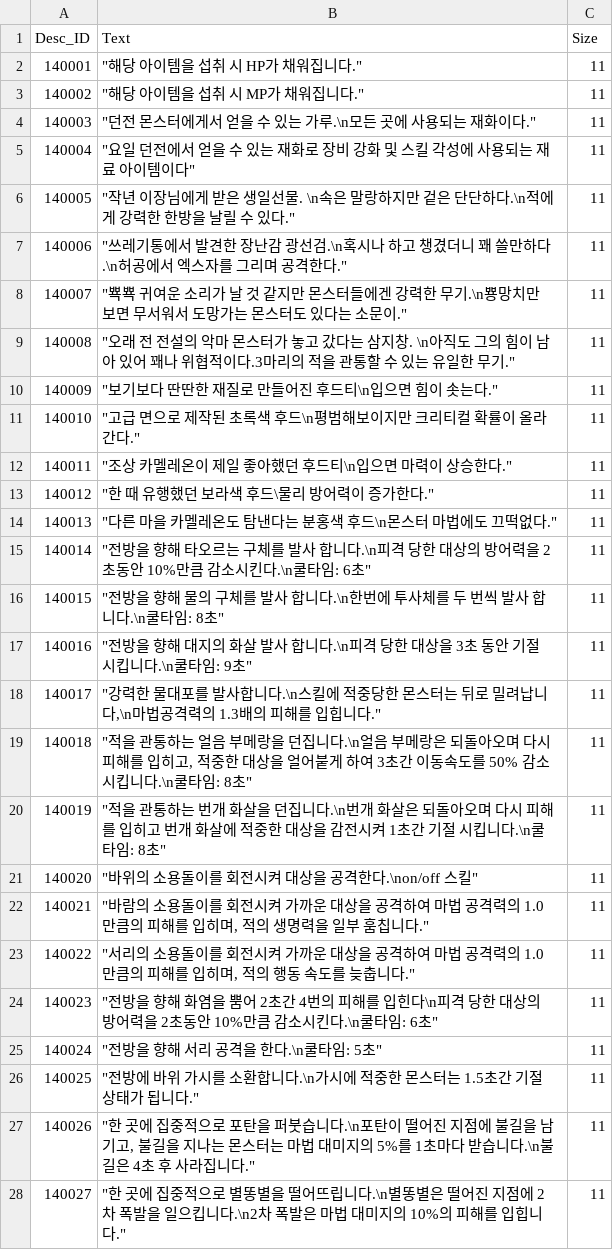
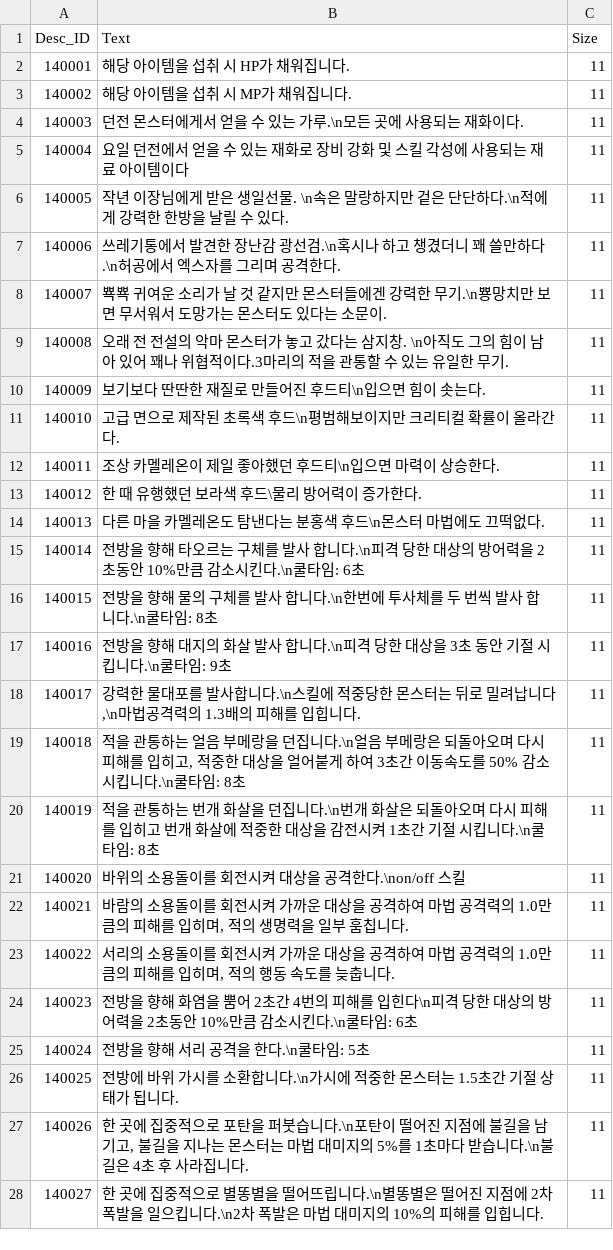
Before and after one commit to rockdo4/g1playground, a CSV file: Assets/Resources/DataTables/Desc_Table.csv, drawn as a sheet; only a part is shown; the diff covers the shown part only.

```diff
--- a/Assets/Resources/DataTables/Desc_Table.csv
+++ b/Assets/Resources/DataTables/Desc_Table.csv
@@ -1,28 +1,28 @@
 Desc_ID,Text,Size
-140001,"""해당 아이템을 섭취 시 HP가 채워집니다.""",11
-140002,"""해당 아이템을 섭취 시 MP가 채워집니다.""",11
-140003,"""던전 몬스터에게서 얻을 수 있는 가루.\n모든 곳에 사용되는 재화이다.""",11
-140004,"""요일 던전에서 얻을 수 있는 재화로 장비 강화 및 스킬 각성에 사용되는 재료 아이템이다""",11
-140005,"""작년 이장님에게 받은 생일선물. \n속은 말랑하지만 겉은 단단하다.\n적에게 강력한 한방을 날릴 수 있다.""",11
-140006,"""쓰레기통에서 발견한 장난감 광선검.\n혹시나 하고 챙겼더니 꽤 쓸만하다.\n허공에서 엑스자를 그리며 공격한다.""",11
-140007,"""뾱뾱 귀여운 소리가 날 것 같지만 몬스터들에겐 강력한 무기.\n뿅망치만 보면 무서워서 도망가는 몬스터도 있다는 소문이.""",11
-140008,"""오래 전 전설의 악마 몬스터가 놓고 갔다는 삼지창. \n아직도 그의 힘이 남아 있어 꽤나 위협적이다.3마리의 적을 관통할 수 있는 유일한 무기.""",11
-140009,"""보기보다 딴딴한 재질로 만들어진 후드티\n입으면 힘이 솟는다.""",11
-140010,"""고급 면으로 제작된 초록색 후드\n평범해보이지만 크리티컬 확률이 올라간다.""",11
-140011,"""조상 카멜레온이 제일 좋아했던 후드티\n입으면 마력이 상승한다.""",11
-140012,"""한 때 유행했던 보라색 후드\물리 방어력이 증가한다.""",11
-140013,"""다른 마을 카멜레온도 탐낸다는 분홍색 후드\n몬스터 마법에도 끄떡없다.""",11
-140014,"""전방을 향해 타오르는 구체를 발사 합니다.\n피격 당한 대상의 방어력을 2초동안 10%만큼 감소시킨다.\n쿨타임: 6초""",11
-140015,"""전방을 향해 물의 구체를 발사 합니다.\n한번에 투사체를 두 번씩 발사 합니다.\n쿨타임: 8초""",11
-140016,"""전방을 향해 대지의 화살 발사 합니다.\n피격 당한 대상을 3초 동안 기절 시킵니다.\n쿨타임: 9초""",11
-140017,"""강력한 물대포를 발사합니다.\n스킬에 적중당한 몬스터는 뒤로 밀려납니다,\n마법공격력의 1.3배의 피해를 입힙니다.""",11
-140018,"""적을 관통하는 얼음 부메랑을 던집니다.\n얼음 부메랑은 되돌아오며 다시 피해를 입히고, 적중한 대상을 얼어붙게 하여 3초간 이동속도를 50% 감소 시킵니다.\n쿨타임: 8초""",11
-140019,"""적을 관통하는 번개 화살을 던집니다.\n번개 화살은 되돌아오며 다시 피해를 입히고 번개 화살에 적중한 대상을 감전시켜 1초간 기절 시킵니다.\n쿨타임: 8초""",11
-140020,"""바위의 소용돌이를 회전시켜 대상을 공격한다.\non/off 스킬""",11
-140021,"""바람의 소용돌이를 회전시켜 가까운 대상을 공격하여 마법 공격력의 1.0만큼의 피해를 입히며, 적의 생명력을 일부 훔칩니다.""",11
-140022,"""서리의 소용돌이를 회전시켜 가까운 대상을 공격하여 마법 공격력의 1.0만큼의 피해를 입히며, 적의 행동 속도를 늦춥니다.""",11
-140023,"""전방을 향해 화염을 뿜어 2초간 4번의 피해를 입힌다\n피격 당한 대상의 방어력을 2초동안 10%만큼 감소시킨다.\n쿨타임: 6초""",11
-140024,"""전방을 향해 서리 공격을 한다.\n쿨타임: 5초""",11
-140025,"""전방에 바위 가시를 소환합니다.\n가시에 적중한 몬스터는 1.5초간 기절 상태가 됩니다.""",11
-140026,"""한 곳에 집중적으로 포탄을 퍼붓습니다.\n포탄이 떨어진 지점에 불길을 남기고, 불길을 지나는 몬스터는 마법 대미지의 5%를 1초마다 받습니다.\n불길은 4초 후 사라집니다.""",11
-140027,"""한 곳에 집중적으로 별똥별을 떨어뜨립니다.\n별똥별은 떨어진 지점에 2차 폭발을 일으킵니다.\n2차 폭발은 마법 대미지의 10%의 피해를 입힙니다.""",11
+140001,해당 아이템을 섭취 시 HP가 채워집니다.,11
+140002,해당 아이템을 섭취 시 MP가 채워집니다.,11
+140003,던전 몬스터에게서 얻을 수 있는 가루.\n모든 곳에 사용되는 재화이다.,11
+140004,요일 던전에서 얻을 수 있는 재화로 장비 강화 및 스킬 각성에 사용되는 재료 아이템이다,11
+140005,작년 이장님에게 받은 생일선물. \n속은 말랑하지만 겉은 단단하다.\n적에게 강력한 한방을 날릴 수 있다.,11
+140006,쓰레기통에서 발견한 장난감 광선검.\n혹시나 하고 챙겼더니 꽤 쓸만하다.\n허공에서 엑스자를 그리며 공격한다.,11
+140007,뾱뾱 귀여운 소리가 날 것 같지만 몬스터들에겐 강력한 무기.\n뿅망치만 보면 무서워서 도망가는 몬스터도 있다는 소문이.,11
+140008,오래 전 전설의 악마 몬스터가 놓고 갔다는 삼지창. \n아직도 그의 힘이 남아 있어 꽤나 위협적이다.3마리의 적을 관통할 수 있는 유일한 무기.,11
+140009,보기보다 딴딴한 재질로 만들어진 후드티\n입으면 힘이 솟는다.,11
+140010,고급 면으로 제작된 초록색 후드\n평범해보이지만 크리티컬 확률이 올라간다.,11
+140011,조상 카멜레온이 제일 좋아했던 후드티\n입으면 마력이 상승한다.,11
+140012,한 때 유행했던 보라색 후드\물리 방어력이 증가한다.,11
+140013,다른 마을 카멜레온도 탐낸다는 분홍색 후드\n몬스터 마법에도 끄떡없다.,11
+140014,전방을 향해 타오르는 구체를 발사 합니다.\n피격 당한 대상의 방어력을 2초동안 10%만큼 감소시킨다.\n쿨타임: 6초,11
+140015,전방을 향해 물의 구체를 발사 합니다.\n한번에 투사체를 두 번씩 발사 합니다.\n쿨타임: 8초,11
+140016,전방을 향해 대지의 화살 발사 합니다.\n피격 당한 대상을 3초 동안 기절 시킵니다.\n쿨타임: 9초,11
+140017,"강력한 물대포를 발사합니다.\n스킬에 적중당한 몬스터는 뒤로 밀려납니다,\n마법공격력의 1.3배의 피해를 입힙니다.",11
+140018,"적을 관통하는 얼음 부메랑을 던집니다.\n얼음 부메랑은 되돌아오며 다시 피해를 입히고, 적중한 대상을 얼어붙게 하여 3초간 이동속도를 50% 감소 시킵니다.\n쿨타임: 8초",11
+140019,적을 관통하는 번개 화살을 던집니다.\n번개 화살은 되돌아오며 다시 피해를 입히고 번개 화살에 적중한 대상을 감전시켜 1초간 기절 시킵니다.\n쿨타임: 8초,11
+140020,바위의 소용돌이를 회전시켜 대상을 공격한다.\non/off 스킬,11
+140021,"바람의 소용돌이를 회전시켜 가까운 대상을 공격하여 마법 공격력의 1.0만큼의 피해를 입히며, 적의 생명력을 일부 훔칩니다.",11
+140022,"서리의 소용돌이를 회전시켜 가까운 대상을 공격하여 마법 공격력의 1.0만큼의 피해를 입히며, 적의 행동 속도를 늦춥니다.",11
+140023,전방을 향해 화염을 뿜어 2초간 4번의 피해를 입힌다\n피격 당한 대상의 방어력을 2초동안 10%만큼 감소시킨다.\n쿨타임: 6초,11
+140024,전방을 향해 서리 공격을 한다.\n쿨타임: 5초,11
+140025,전방에 바위 가시를 소환합니다.\n가시에 적중한 몬스터는 1.5초간 기절 상태가 됩니다.,11
+140026,"한 곳에 집중적으로 포탄을 퍼붓습니다.\n포탄이 떨어진 지점에 불길을 남기고, 불길을 지나는 몬스터는 마법 대미지의 5%를 1초마다 받습니다.\n불길은 4초 후 사라집니다.",11
+140027,한 곳에 집중적으로 별똥별을 떨어뜨립니다.\n별똥별은 떨어진 지점에 2차 폭발을 일으킵니다.\n2차 폭발은 마법 대미지의 10%의 피해를 입힙니다.,11
```
Also changed, not shown: 31 edited cells elsewhere in this file, 3 other files.
